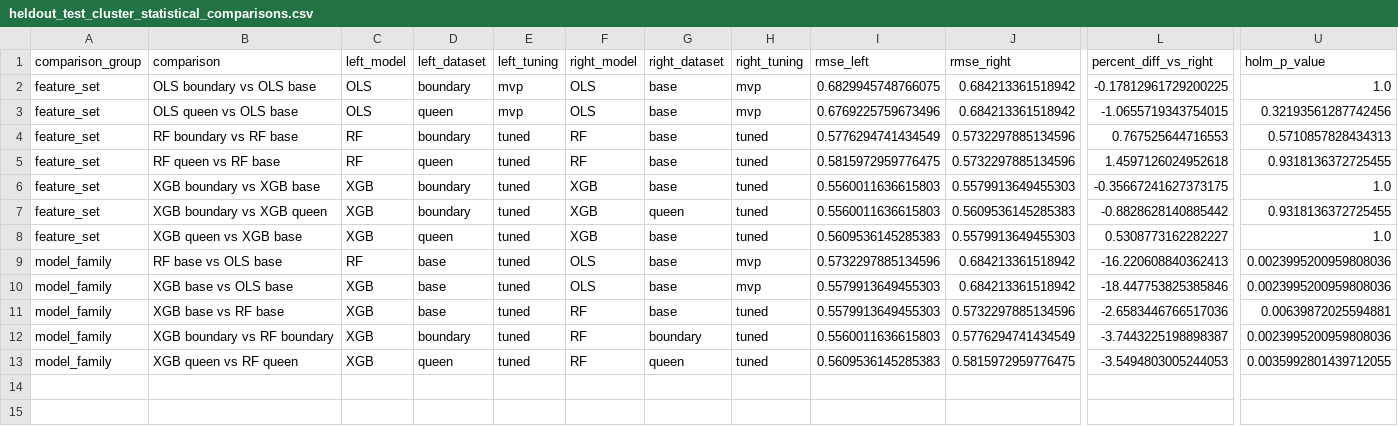
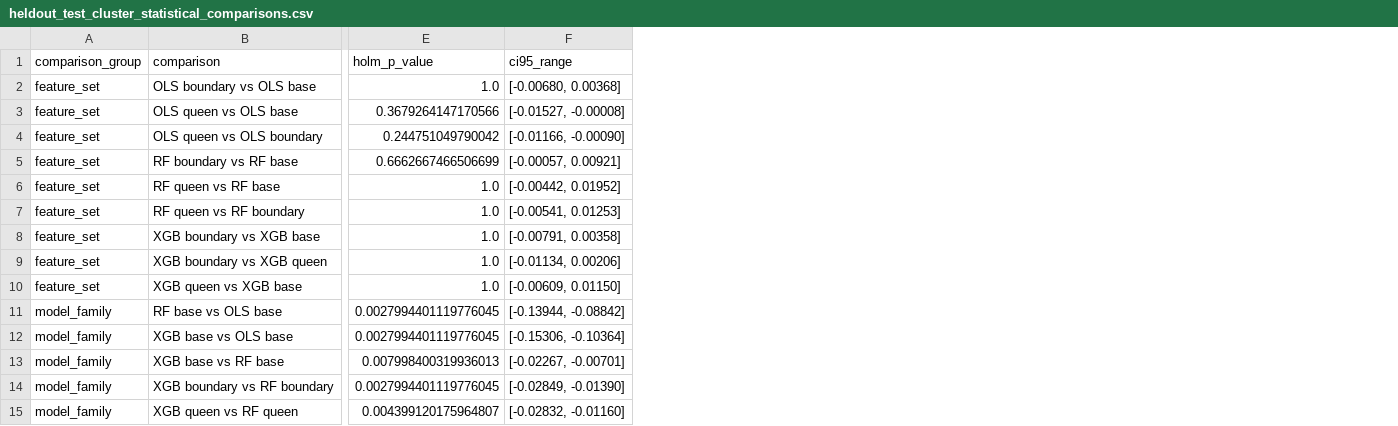
Before and after one commit to aukehilbrands/thesis, a CSV file: outputs/modeling/heldout_test_cluster_statistical_comparisons.csv, drawn as a sheet; only a part is shown, gaps mark what is left out; removed rows and columns are numbered as before the commit, all else as after; rows hold the shown columns only; the diff covers the shown part only; the diff names each change by its address in the sheet, - before the commit and + after, or states it on an @@ line.

```diff
--- a/outputs/modeling/heldout_test_cluster_statistical_comparisons.csv
+++ b/outputs/modeling/heldout_test_cluster_statistical_comparisons.csv
-column C (left_model), rows 2-13: OLS | OLS | RF | RF | XGB | XGB | XGB | RF | XGB | XGB | XGB | XGB
-column D (left_dataset), rows 2-13: boundary | queen | boundary | queen | boundary | boundary | queen | base | base | base | boundary | queen
-column E (left_tuning), rows 2-13: mvp | mvp | tuned | tuned | tuned | tuned | tuned | tuned | tuned | tuned | tuned | tuned
-column F (right_model), rows 2-13: OLS | OLS | RF | RF | XGB | XGB | XGB | OLS | OLS | RF | RF | RF
-column G (right_dataset), rows 2-13: base | base | base | base | base | queen | base | base | base | base | boundary | queen
-column H (right_tuning), rows 2-13: mvp | mvp | tuned | tuned | tuned | tuned | tuned | mvp | mvp | tuned | tuned | tuned
-column I (rmse_left), rows 2-13: 0.6829945748766075 | 0.6769225759673496 | 0.5776294741434549 | 0.5815972959776475 | 0.5560011636615803 | 0.5560011636615803 | 0.5609536145285383 | 0.5732297885134596 | 0.5579913649455303 | 0.5579913649455303 | 0.5560011636615803 | 0.5609536145285383
-column J (rmse_right), rows 2-13: 0.684213361518942 | 0.684213361518942 | 0.5732297885134596 | 0.5732297885134596 | 0.5579913649455303 | 0.5609536145285383 | 0.5579913649455303 | 0.684213361518942 | 0.684213361518942 | 0.5732297885134596 | 0.5776294741434549 | 0.5815972959776475
-column L (percent_diff_vs_right), rows 2-13: -0.17812961729200225 | -1.0655719343754015 | 0.767525644716553 | 1.4597126024952618 | -0.35667241627373175 | -0.8828628140885442 | 0.5308773162282227 | -16.220608840362413 | -18.447753825385846 | -2.6583446766517036 | -3.7443225198898387 | -3.5494803005244053
+column F (ci95_range), rows 2-3: [-0.00680, 0.00368] | [-0.01527, -0.00008]; rows 5-6: [-0.00057, 0.00921] | [-0.00442, 0.01952]; rows 8-15: [-0.00791, 0.00358] | [-0.01134, 0.00206] | [-0.00609, 0.01150] | [-0.13944, -0.08842] | [-0.15306, -0.10364] | [-0.02267, -0.00701] | [-0.02849, -0.01390] | [-0.02832, -0.01160]
-E3 (holm_p_value): 0.32193561287742456
+E3 (holm_p_value): 0.3679264147170566
+row 4: feature_set | OLS queen vs OLS boundary | 0.244751049790042 | [-0.01166, -0.00090]
-E5 (holm_p_value): 0.5710857828434313
+E5 (holm_p_value): 0.6662667466506699
-E6 (holm_p_value): 0.9318136372725455
+E6 (holm_p_value): 1.0
+row 7: feature_set | RF queen vs RF boundary | 1.0 | [-0.00541, 0.01253]
-E9 (holm_p_value): 0.9318136372725455
+E9 (holm_p_value): 1.0
-E11:E12 (holm_p_value): 0.0023995200959808036
+E11:E12 (holm_p_value): 0.0027994401119776045
-E13 (holm_p_value): 0.00639872025594881
+E13 (holm_p_value): 0.007998400319936013
-E14 (holm_p_value): 0.0023995200959808036
+E14 (holm_p_value): 0.0027994401119776045
-E15 (holm_p_value): 0.0035992801439712055
+E15 (holm_p_value): 0.004399120175964807
```
Also changed, not shown: 9 removed columns elsewhere in this file, outputs/ethics_bias_error_analysis/subgroup_error_by_target_decile.csv, 17 other files.
